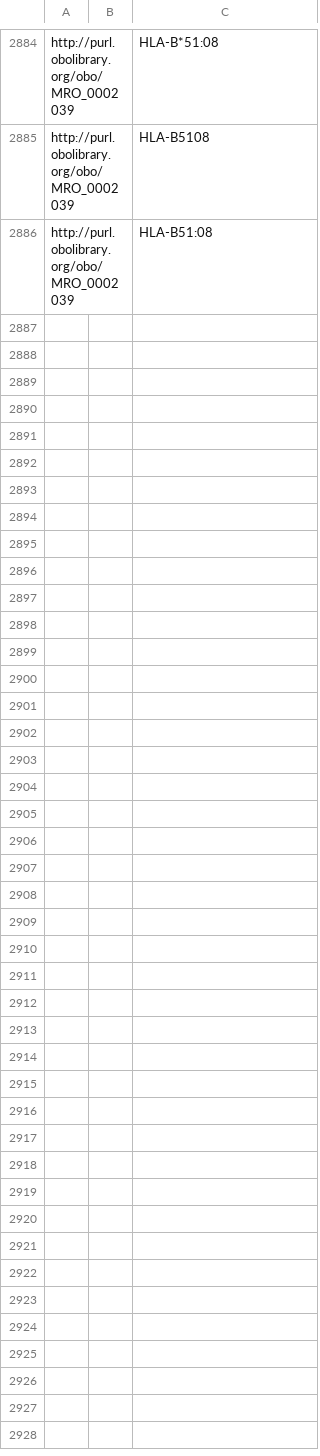
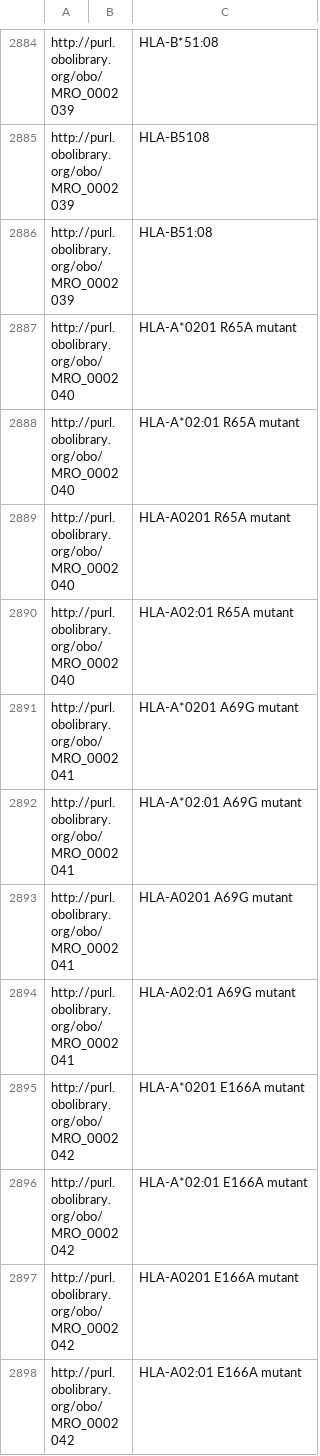
Before and after one commit to IEDB/MRO, a CSV file: iedb/ALLELE_FINDER_NAMES.csv, drawn as a sheet; only a part is shown, gaps mark what is left out; the diff names each change by its address in the sheet, - before the commit and + after, or states it on an @@ line.

Commit message:
Add three human mutant molecules

```diff
--- a/iedb/ALLELE_FINDER_NAMES.csv
+++ b/iedb/ALLELE_FINDER_NAMES.csv
+row 2887: http://purl.obolibrary.org/obo/MRO_0002040 |  | HLA-A*0201 R65A mutant
+row 2888: http://purl.obolibrary.org/obo/MRO_0002040 |  | HLA-A*02:01 R65A mutant
+row 2889: http://purl.obolibrary.org/obo/MRO_0002040 |  | HLA-A0201 R65A mutant
+row 2890: http://purl.obolibrary.org/obo/MRO_0002040 |  | HLA-A02:01 R65A mutant
+row 2891: http://purl.obolibrary.org/obo/MRO_0002041 |  | HLA-A*0201 A69G mutant
+row 2892: http://purl.obolibrary.org/obo/MRO_0002041 |  | HLA-A*02:01 A69G mutant
+row 2893: http://purl.obolibrary.org/obo/MRO_0002041 |  | HLA-A0201 A69G mutant
+row 2894: http://purl.obolibrary.org/obo/MRO_0002041 |  | HLA-A02:01 A69G mutant
+row 2895: http://purl.obolibrary.org/obo/MRO_0002042 |  | HLA-A*0201 E166A mutant
+row 2896: http://purl.obolibrary.org/obo/MRO_0002042 |  | HLA-A*02:01 E166A mutant
+row 2897: http://purl.obolibrary.org/obo/MRO_0002042 |  | HLA-A0201 E166A mutant
+row 2898: http://purl.obolibrary.org/obo/MRO_0002042 |  | HLA-A02:01 E166A mutant
```
Also changed, not shown: iedb/ALLELE_FINDER_SEARCH.csv, iedb/ALLELE_FINDER_TREE.csv, 6 other files.
